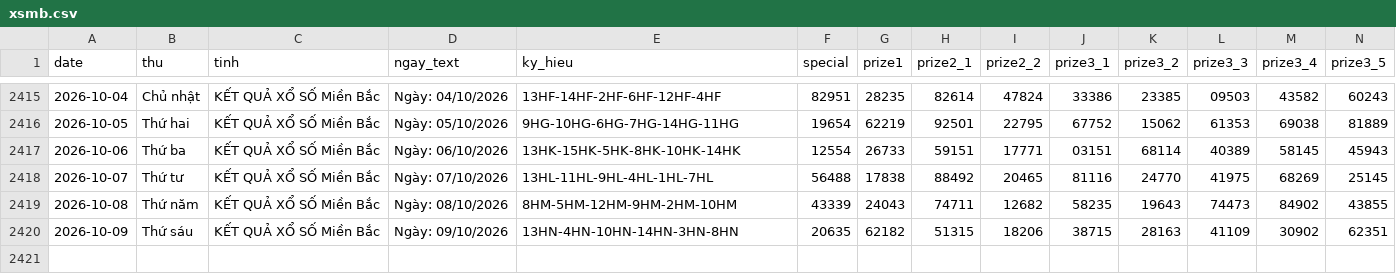
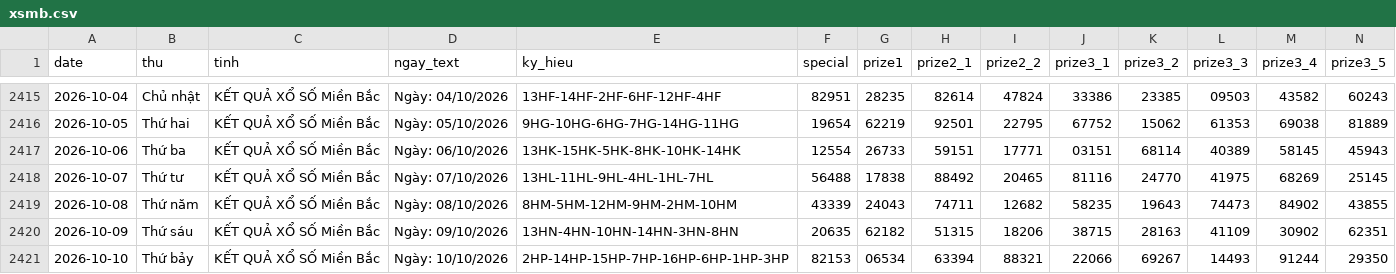
Before and after one commit to tuanseo5t-alt/xsmb-analysis, a CSV file: data/xsmb.csv, drawn as a sheet; only a part is shown, gaps mark what is left out; rows hold the shown columns only; the diff names each change by its address in the sheet, - before the commit and + after, or states it on an @@ line.

```diff
--- a/data/xsmb.csv
+++ b/data/xsmb.csv
+row 2421: 2026-10-10 | Thứ bảy | KẾT QUẢ XỔ SỐ Miền Bắc | Ngày: 10/10/2026 | 2HP-14HP-15HP-7HP-16HP-6HP-1HP-3HP | 82153 | 06534 | 63394 | 88321 | 22066 | 69267 | 14493 | 91244 | 29350
```
Also changed, not shown: data/xsmb-2-digits.csv, data/xsmb-sparse.csv, 14 other files.
